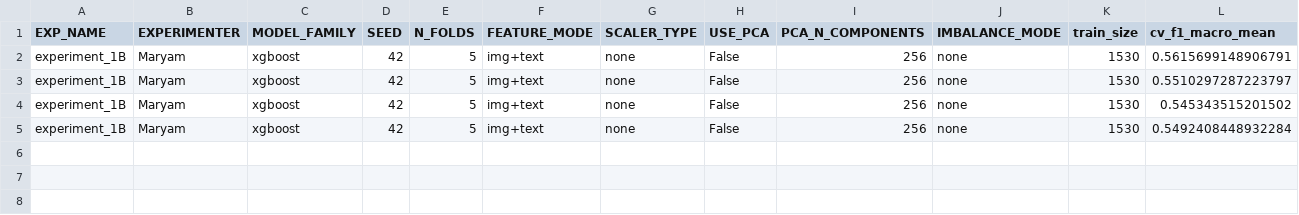
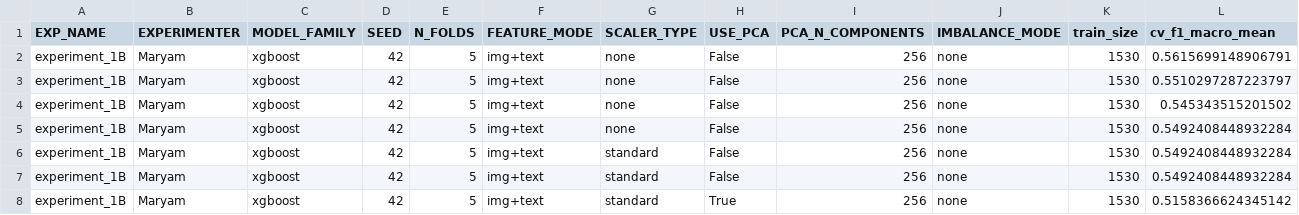
Before and after one commit to z-aqib/ml-competition, a CSV file: logs/xgboost_Maryam.csv, drawn as a sheet; only a part is shown; rows hold the shown columns only; the diff names each change by its address in the sheet, - before the commit and + after, or states it on an @@ line.

```diff
--- a/logs/xgboost_Maryam.csv
+++ b/logs/xgboost_Maryam.csv
+row 6: experiment_1B | Maryam | xgboost | 42 | 5 | img+text | standard | False | 256 | none | 1530 | 0.5492408448932284
+row 7: experiment_1B | Maryam | xgboost | 42 | 5 | img+text | standard | False | 256 | none | 1530 | 0.5492408448932284
+row 8: experiment_1B | Maryam | xgboost | 42 | 5 | img+text | standard | True | 256 | none | 1530 | 0.5158366624345142
```
Also changed, not shown: logs/experiments_log_Maryam.csv, submissions/submission.csv, 1 other file.
